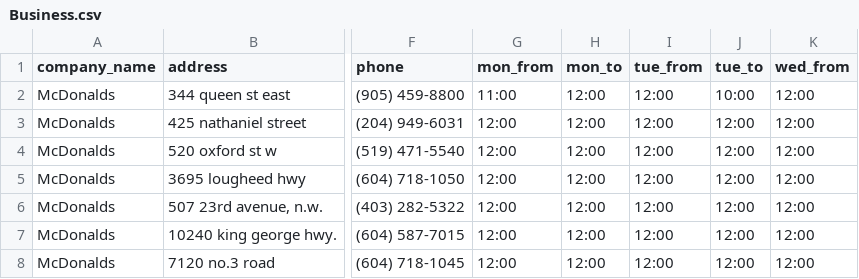
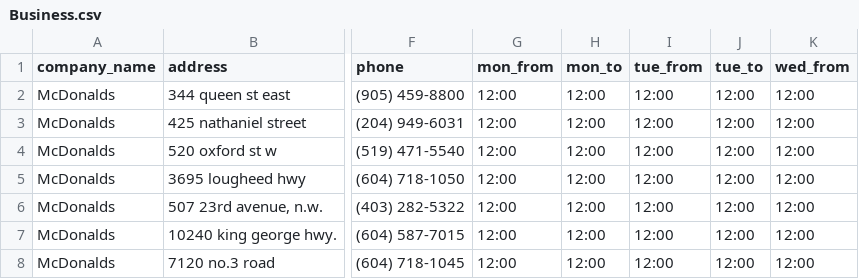
Before and after one commit to neeraji2it/whenisitopen, a CSV file: lib/Business.csv, drawn as a sheet; only a part is shown, gaps mark what is left out; the diff names each change by its address in the sheet, - before the commit and + after, or states it on an @@ line.

```diff
--- a/lib/Business.csv
+++ b/lib/Business.csv
-G2 (mon_from): 11:00
+G2 (mon_from): 12:00
-J2 (tue_to): 10:00
+J2 (tue_to): 12:00
```
Also changed, not shown: 1 other file.
